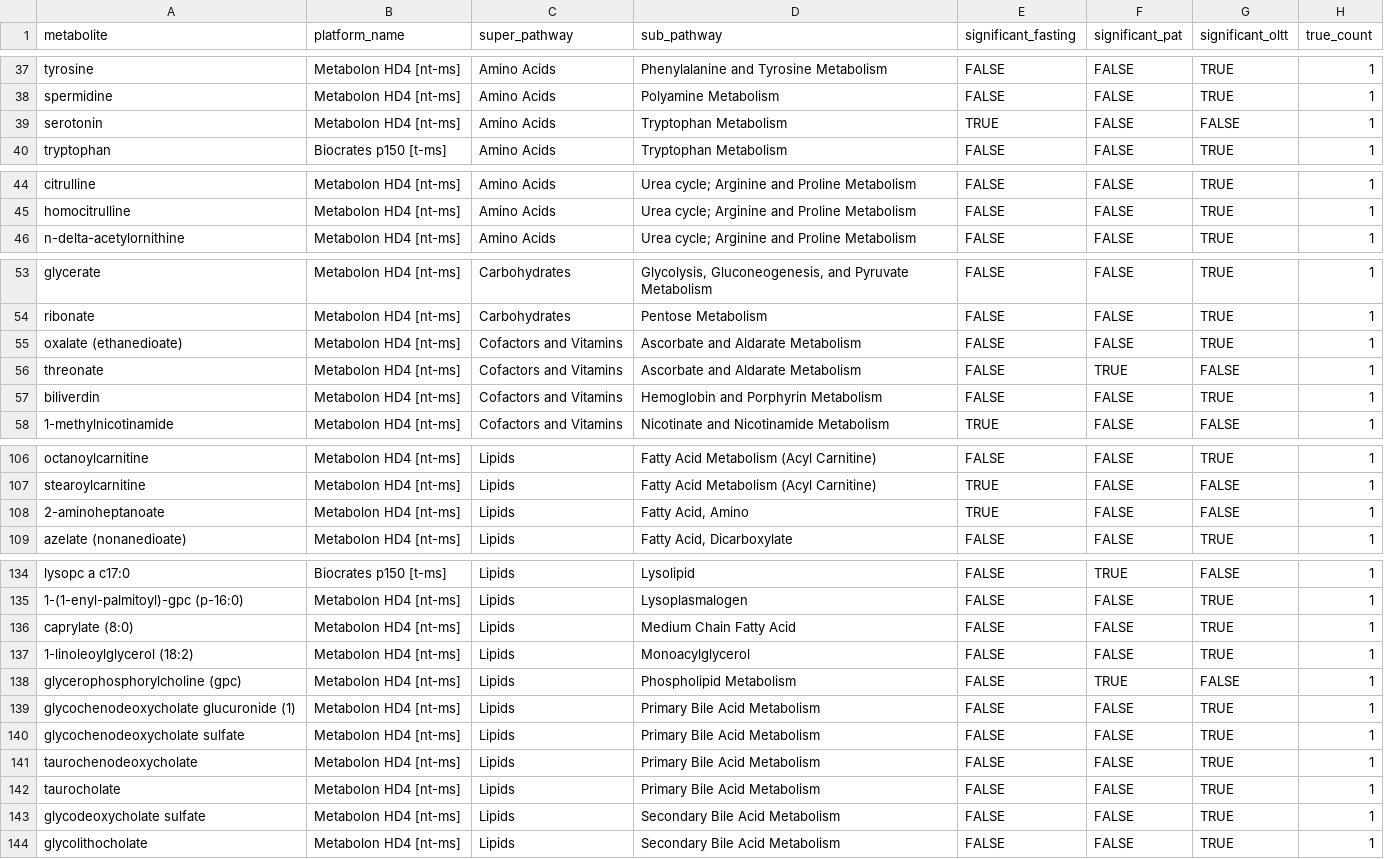
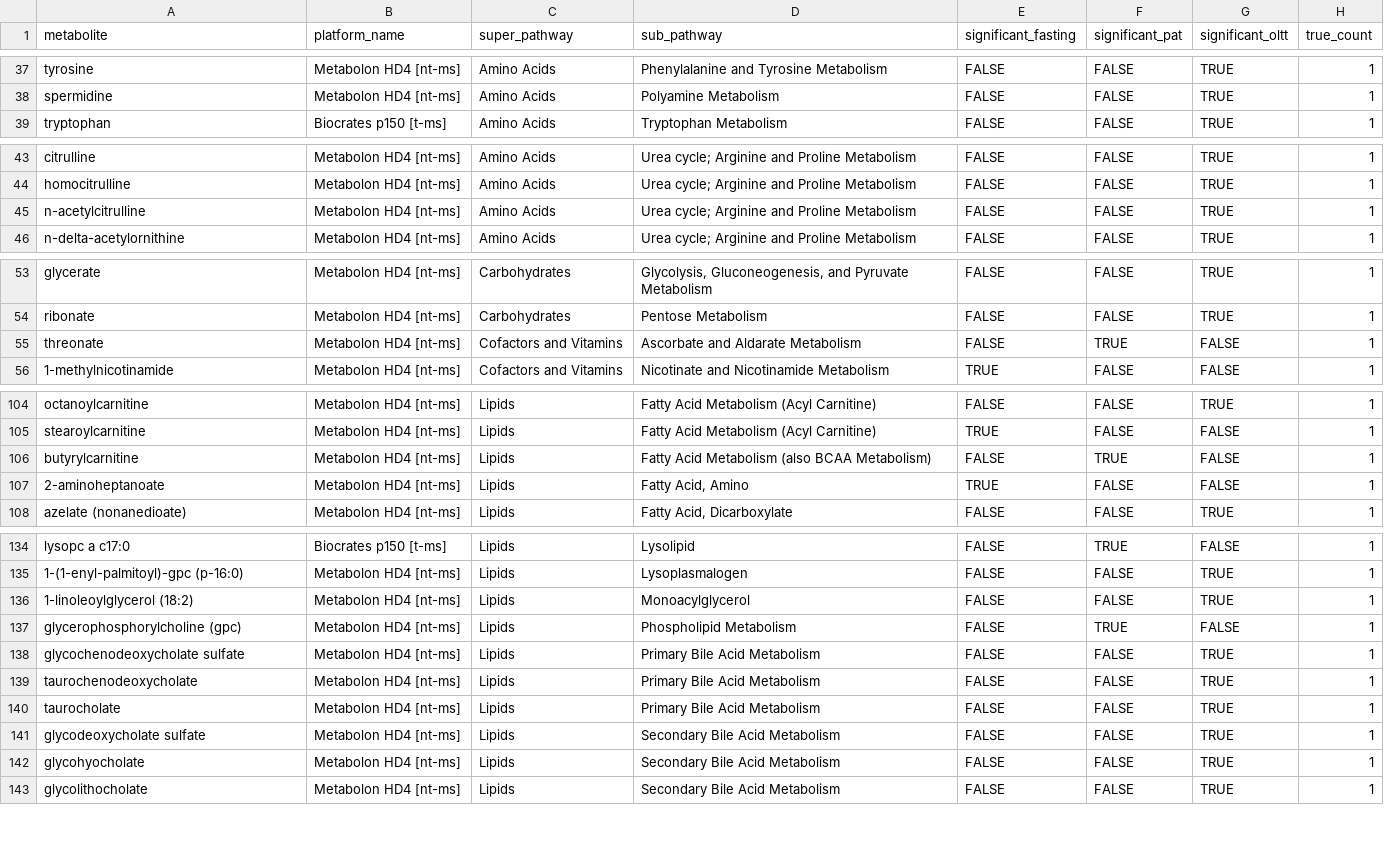
Before and after one commit to LauraStotko/Gobi-Metabolomics, a CSV file: results/unique_challenge_metabolites.csv, drawn as a sheet; only a part is shown, gaps mark what is left out; the diff covers the shown part only.

```diff
--- a/results/unique_challenge_metabolites.csv
+++ b/results/unique_challenge_metabolites.csv
@@ -38,3 +38,2 @@ tyrosine,Metabolon HD4 [nt-ms],Amino Acids,Phenylalanine and Tyrosine Metabolism
 spermidine,Metabolon HD4 [nt-ms],Amino Acids,Polyamine Metabolism,FALSE,FALSE,TRUE,1
-serotonin,Metabolon HD4 [nt-ms],Amino Acids,Tryptophan Metabolism,TRUE,FALSE,FALSE,1
 tryptophan,Biocrates p150 [t-ms],Amino Acids,Tryptophan Metabolism,FALSE,FALSE,TRUE,1
@@ -45,2 +44,3 @@ citrulline,Metabolon HD4 [nt-ms],Amino Acids,Urea cycle; Arginine and Proline Me
 homocitrulline,Metabolon HD4 [nt-ms],Amino Acids,Urea cycle; Arginine and Proline Metabolism,FALSE,FALSE,TRUE,1
+n-acetylcitrulline,Metabolon HD4 [nt-ms],Amino Acids,Urea cycle; Arginine and Proline Metabolism,FALSE,FALSE,TRUE,1
 n-delta-acetylornithine,Metabolon HD4 [nt-ms],Amino Acids,Urea cycle; Arginine and Proline Metabolism,FALSE,FALSE,TRUE,1
@@ -54,5 +54,3 @@ glycerate,Metabolon HD4 [nt-ms],Carbohydrates,"Glycolysis, Gluconeogenesis, and
 ribonate,Metabolon HD4 [nt-ms],Carbohydrates,Pentose Metabolism,FALSE,FALSE,TRUE,1
-oxalate (ethanedioate),Metabolon HD4 [nt-ms],Cofactors and Vitamins,Ascorbate and Aldarate Metabolism,FALSE,FALSE,TRUE,1
 threonate,Metabolon HD4 [nt-ms],Cofactors and Vitamins,Ascorbate and Aldarate Metabolism,FALSE,TRUE,FALSE,1
-biliverdin,Metabolon HD4 [nt-ms],Cofactors and Vitamins,Hemoglobin and Porphyrin Metabolism,FALSE,FALSE,TRUE,1
 1-methylnicotinamide,Metabolon HD4 [nt-ms],Cofactors and Vitamins,Nicotinate and Nicotinamide Metabolism,TRUE,FALSE,FALSE,1
@@ -107,2 +105,3 @@ octanoylcarnitine,Metabolon HD4 [nt-ms],Lipids,Fatty Acid Metabolism (Acyl Carni
 stearoylcarnitine,Metabolon HD4 [nt-ms],Lipids,Fatty Acid Metabolism (Acyl Carnitine),TRUE,FALSE,FALSE,1
+butyrylcarnitine,Metabolon HD4 [nt-ms],Lipids,Fatty Acid Metabolism (also BCAA Metabolism),FALSE,TRUE,FALSE,1
 2-aminoheptanoate,Metabolon HD4 [nt-ms],Lipids,"Fatty Acid, Amino",TRUE,FALSE,FALSE,1
@@ -135,6 +135,4 @@ lysopc a c17:0,Biocrates p150 [t-ms],Lipids,Lysolipid,FALSE,TRUE,FALSE,1
 1-(1-enyl-palmitoyl)-gpc (p-16:0),Metabolon HD4 [nt-ms],Lipids,Lysoplasmalogen,FALSE,FALSE,TRUE,1
-caprylate (8:0),Metabolon HD4 [nt-ms],Lipids,Medium Chain Fatty Acid,FALSE,FALSE,TRUE,1
 1-linoleoylglycerol (18:2),Metabolon HD4 [nt-ms],Lipids,Monoacylglycerol,FALSE,FALSE,TRUE,1
 glycerophosphorylcholine (gpc),Metabolon HD4 [nt-ms],Lipids,Phospholipid Metabolism,FALSE,TRUE,FALSE,1
-glycochenodeoxycholate glucuronide (1),Metabolon HD4 [nt-ms],Lipids,Primary Bile Acid Metabolism,FALSE,FALSE,TRUE,1
 glycochenodeoxycholate sulfate,Metabolon HD4 [nt-ms],Lipids,Primary Bile Acid Metabolism,FALSE,FALSE,TRUE,1
@@ -143,2 +141,3 @@ taurocholate,Metabolon HD4 [nt-ms],Lipids,Primary Bile Acid Metabolism,FALSE,FAL
 glycodeoxycholate sulfate,Metabolon HD4 [nt-ms],Lipids,Secondary Bile Acid Metabolism,FALSE,FALSE,TRUE,1
+glycohyocholate,Metabolon HD4 [nt-ms],Lipids,Secondary Bile Acid Metabolism,FALSE,FALSE,TRUE,1
 glycolithocholate,Metabolon HD4 [nt-ms],Lipids,Secondary Bile Acid Metabolism,FALSE,FALSE,TRUE,1
```
Also changed, not shown: 2 added rows and 1 removed row elsewhere in this file, 7 other files.
